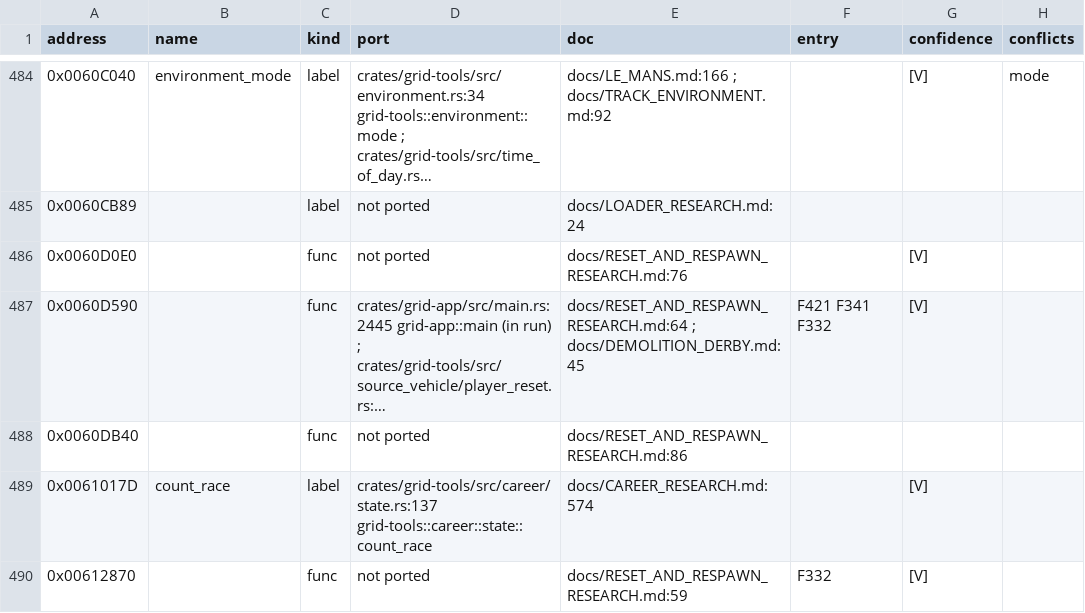
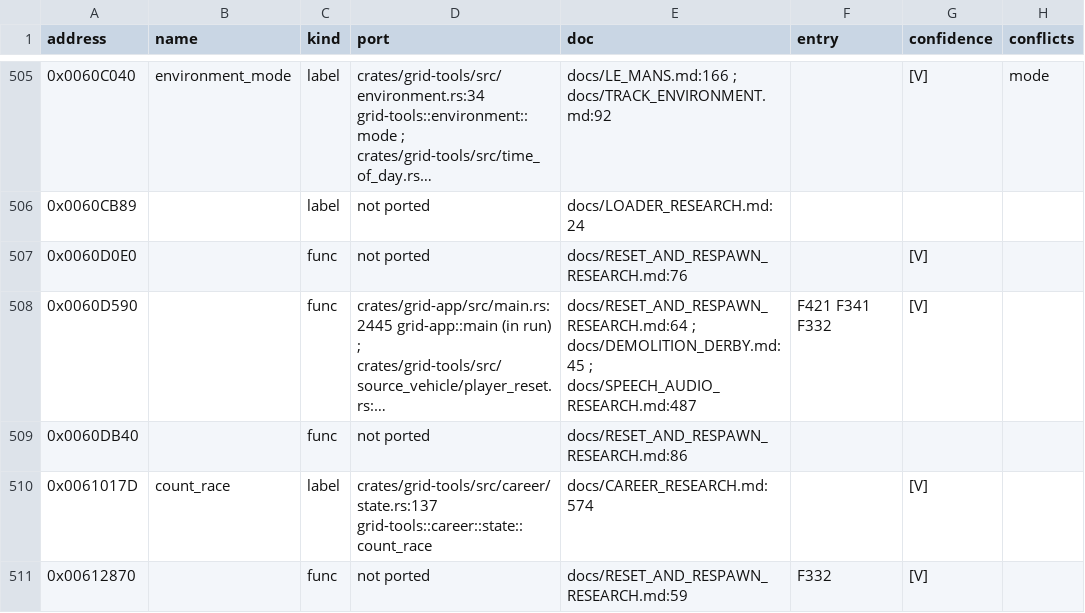
Before and after one commit to PipeKnight/drig-race-driver, a TSV file: docs/re/symbols.tsv, drawn as a sheet; only a part is shown, gaps mark what is left out; long unchanged cells end in …; addresses are those after the commit; the diff covers the shown part only; the diff names each change by its address in the sheet, - before the commit and + after, or states it on an @@ line.

Commit message:
Speech part 2 research: collector parameters for damage, accidents, teammate and key drivers (F596)

```diff
--- a/docs/re/symbols.tsv
+++ b/docs/re/symbols.tsv
-E508 (doc): …; docs/DEMOLITION_DERBY.md:45
+E508 (doc): …; docs/DEMOLITION_DERBY.md:45 ; docs/SPEECH_AUDIO_RESEARCH.md:487
```
Also changed, not shown: 29 added rows and 37 edited cells elsewhere in this file, 4 other files.
